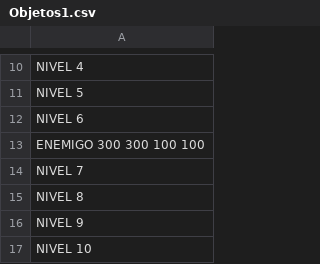
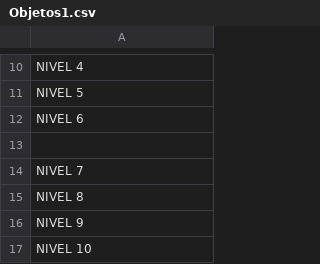
Before and after one commit to AAA-Studio/Experiment-A.L., a CSV file: bmps/Objetos/Objetos1.csv, drawn as a sheet; only a part is shown, gaps mark what is left out.

```diff
--- a/bmps/Objetos/Objetos1.csv
+++ b/bmps/Objetos/Objetos1.csv
@@ -12,3 +12,3 @@ NIVEL 5
 NIVEL 6
-ENEMIGO 300 300 100 100
+
 NIVEL 7
```
Also changed, not shown: 24 other files.
